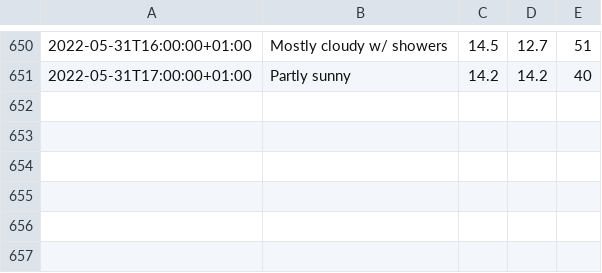
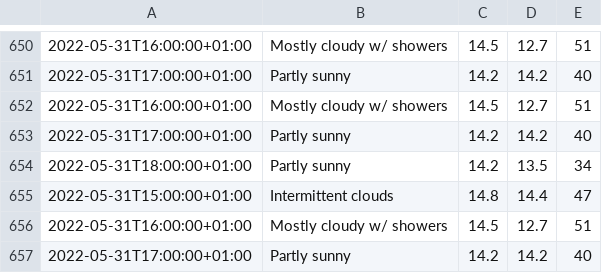
Before and after one commit to Mubeen31/solar-power-predictions, a CSV file: forecast_weather_data.csv, drawn as a sheet; only a part is shown, gaps mark what is left out; the diff names each change by its address in the sheet, - before the commit and + after, or states it on an @@ line.

```diff
--- a/forecast_weather_data.csv
+++ b/forecast_weather_data.csv
+row 652: 2022-05-31T16:00:00+01:00 | Mostly cloudy w/ showers | 14.5 | 12.7 | 51
+row 653: 2022-05-31T17:00:00+01:00 | Partly sunny | 14.2 | 14.2 | 40
+row 654: 2022-05-31T18:00:00+01:00 | Partly sunny | 14.2 | 13.5 | 34
+row 655: 2022-05-31T15:00:00+01:00 | Intermittent clouds | 14.8 | 14.4 | 47
+row 656: 2022-05-31T16:00:00+01:00 | Mostly cloudy w/ showers | 14.5 | 12.7 | 51
+row 657: 2022-05-31T17:00:00+01:00 | Partly sunny | 14.2 | 14.2 | 40
```
Also changed, not shown: accu_weather_data.csv, sensors_data.csv.
